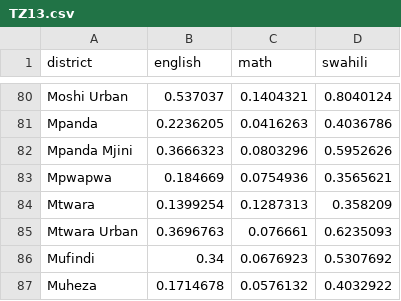
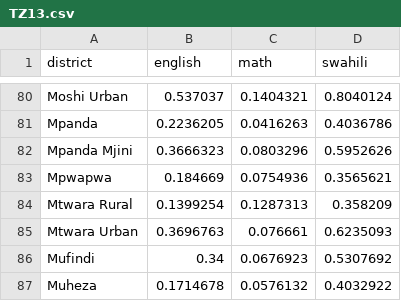
Before and after one commit to angelaambroz/uwezoTZ, a CSV file: TZ13.csv, drawn as a sheet; only a part is shown, gaps mark what is left out; the diff covers the shown part only.

Commit message:
2002 districts

```diff
--- a/TZ13.csv
+++ b/TZ13.csv
@@ -83,3 +83,3 @@ Mpanda Mjini,0.3666323,0.0803296,0.5952626
 Mpwapwa,0.184669,0.0754936,0.3565621
-Mtwara,0.1399254,0.1287313,0.358209
+Mtwara Rural,0.1399254,0.1287313,0.358209
 Mtwara Urban,0.3696763,0.076661,0.6235093
```
Also changed, not shown: 8 edited cells elsewhere in this file, 3 other files.
